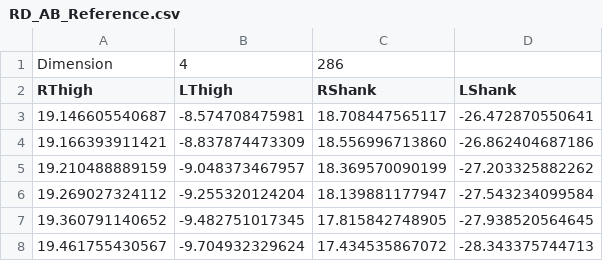
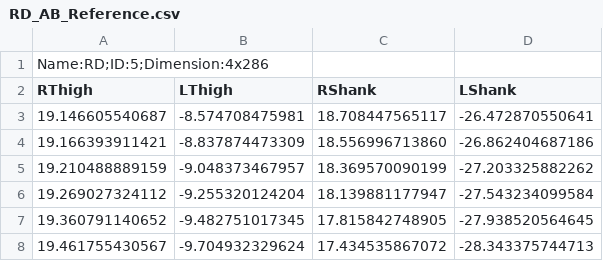
Before and after one commit to ROAM-Lab-ND/SlidingWindowGaitEstimation, a CSV file: Data/DataBase_CSV/RD_AB_Reference.csv, drawn as a sheet; only a part is shown.

```diff
--- a/Data/DataBase_CSV/RD_AB_Reference.csv
+++ b/Data/DataBase_CSV/RD_AB_Reference.csv
@@ -1,2 +1,2 @@
-Dimension,4,286
+Name:RD;ID:5;Dimension:4x286
 RThigh,LThigh,RShank,LShank,
```
Also changed, not shown: Data/DataBase_CSV/Fast_AB_Reference.csv, Data/DataBase_CSV/Med_AB_Reference.csv, 15 other files.
